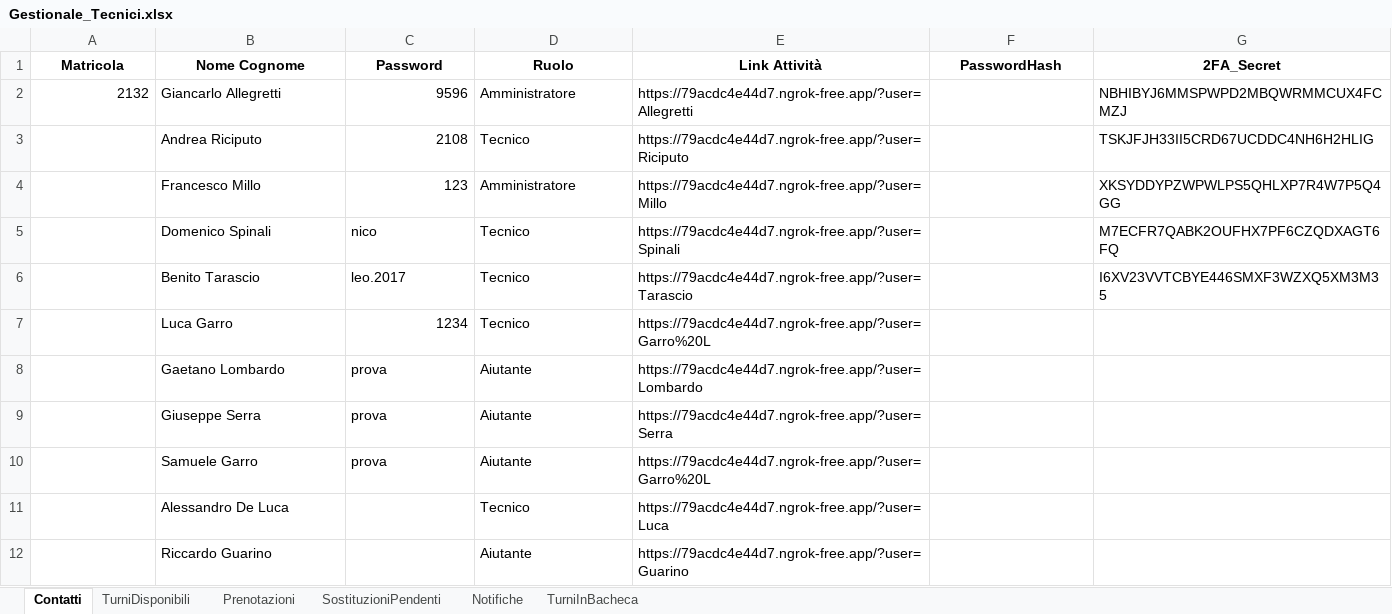
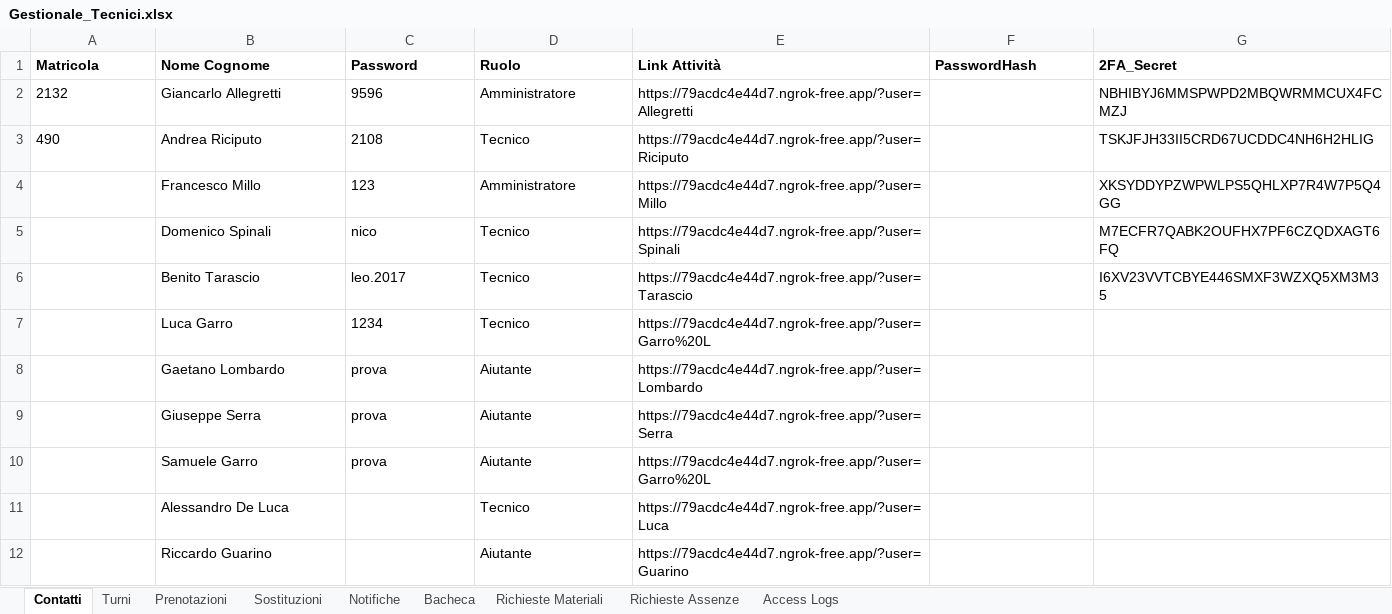
Before and after one commit to gianky00/report-attivita-app, an Excel workbook: Gestionale_Tecnici.xlsx, sheet Contatti, drawn as a sheet; only a part is shown; values as stored, in another font and other column widths than the file's, no borders; the diff names each change by its address in the sheet, - before the commit and + after, or states it on an @@ line.

```diff
--- a/Gestionale_Tecnici.xlsx (sheet Contatti)
+++ b/Gestionale_Tecnici.xlsx (sheet Contatti)
-sheet tab: TurniDisponibili
+sheet tab: Turni
-sheet tab: SostituzioniPendenti
+sheet tab: Sostituzioni
-sheet tab: TurniInBacheca
+sheet tab: Bacheca
+sheet tab: Richieste Materiali
+sheet tab: Richieste Assenze
+sheet tab: Access Logs
-A1:G1 alignment: center
+A1:G1 alignment: left
-A2 alignment: right
+A2 alignment: left
-C2:C4 alignment: right
+C2:C4 alignment: left
-A3 (Matricola): (empty)
+A3 (Matricola): 490
-C7 alignment: right
+C7 alignment: left
```
Also changed, not shown: 3 other files.
